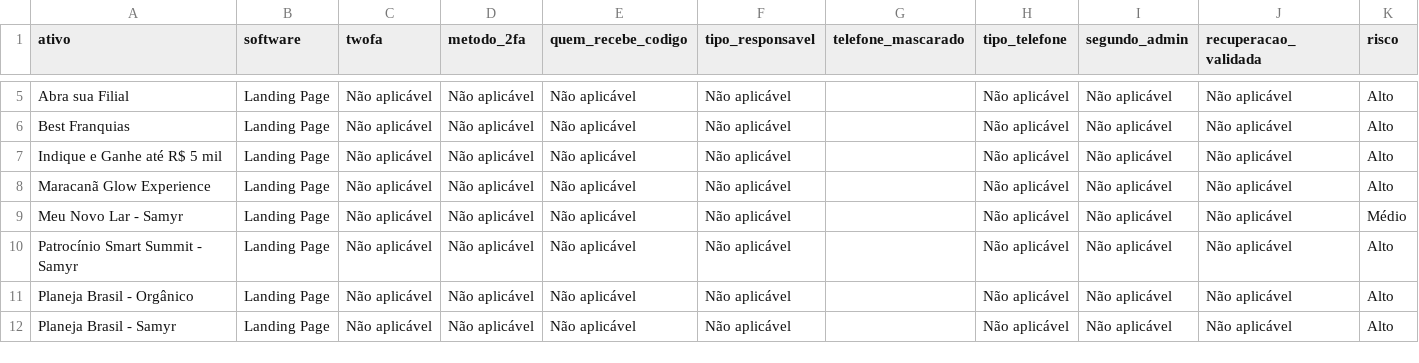
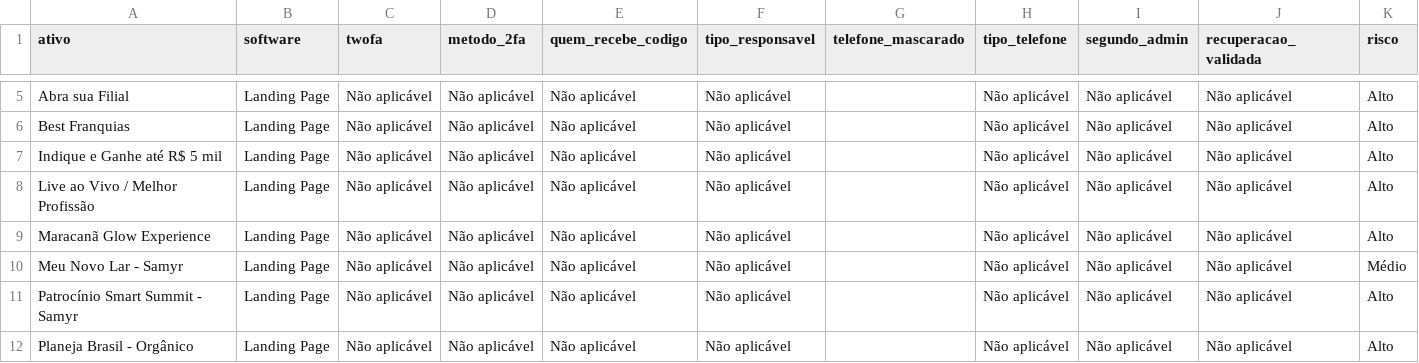
Before and after one commit to gestaobankrio-code/growth-ops-investsmart, a CSV file: exports/growth-ops-seguranca-2fa.csv, drawn as a sheet; only a part is shown, gaps mark what is left out; the shorter side is filled out with more unchanged rows; the diff names each change by its address in the sheet, - before the commit and + after, or states it on an @@ line.

```diff
--- a/exports/growth-ops-seguranca-2fa.csv
+++ b/exports/growth-ops-seguranca-2fa.csv
+row 8: Live ao Vivo / Melhor Profissão | Landing Page | Não aplicável | Não aplicável | Não aplicável | Não aplicável |  | Não aplicável | Não aplicável | Não aplicável | Alto
```
Also changed, not shown: exports/growth-ops-inventario.csv, exports/growth-ops-pendencias.csv, 8 other files.
